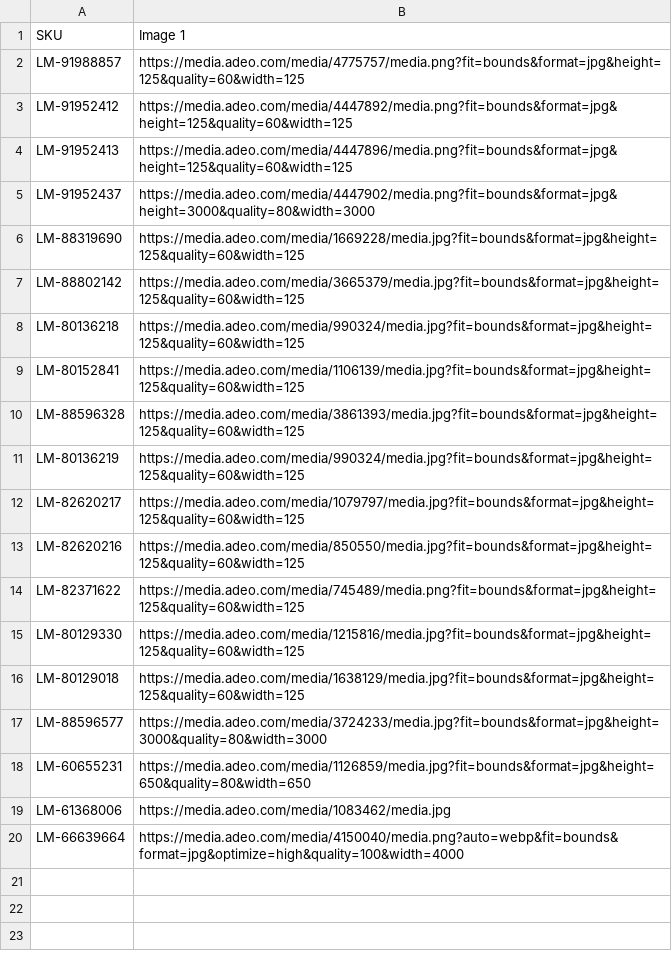
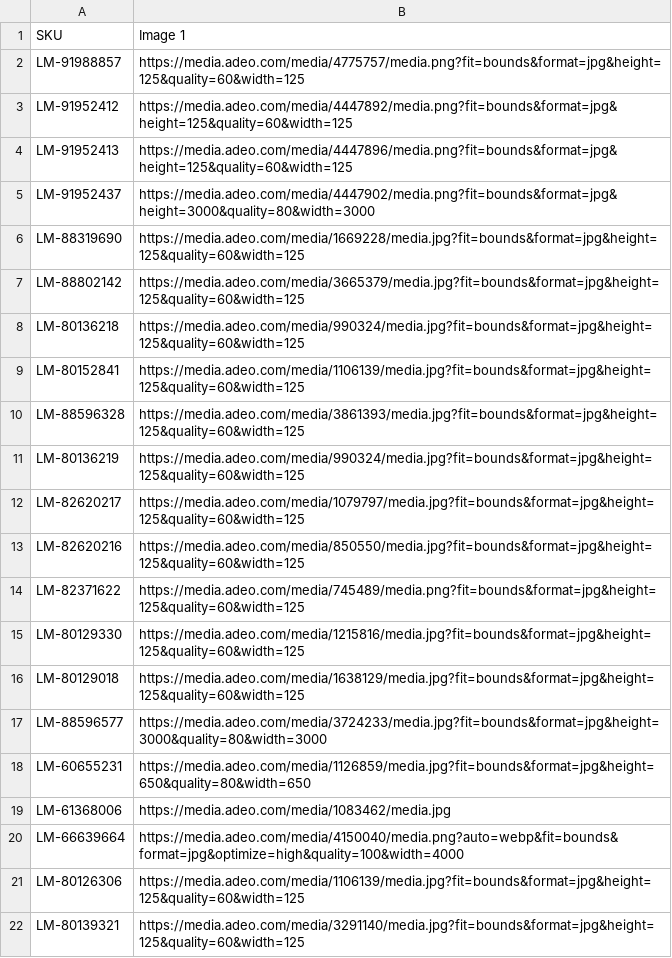
Before and after one commit to nuancedegreg-blip/Sumup-images, a CSV file: verified_leroy_images.csv, drawn as a sheet; the diff names each change by its address in the sheet, - before the commit and + after, or states it on an @@ line.

Commit message:
Add verified Leroy images for 80126306 and 80139321

```diff
--- a/verified_leroy_images.csv
+++ b/verified_leroy_images.csv
+row 21: LM-80126306 | https://media.adeo.com/media/1106139/media.jpg?fit=bounds&format=jpg&height=125&quality=60&width=125
+row 22: LM-80139321 | https://media.adeo.com/media/3291140/media.jpg?fit=bounds&format=jpg&height=125&quality=60&width=125
```
